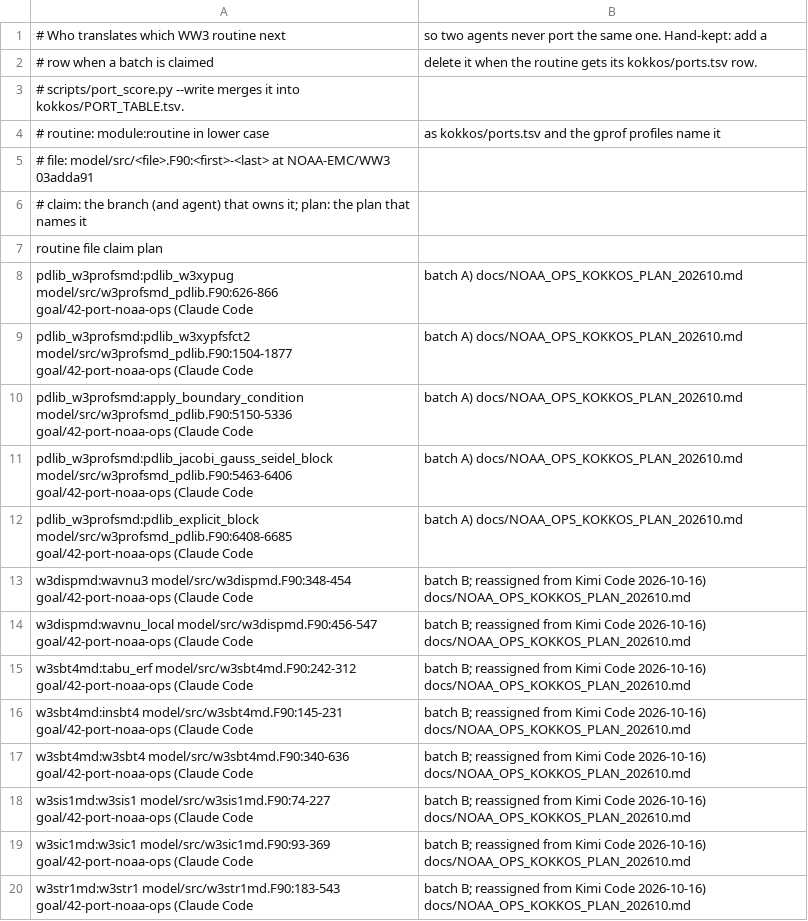
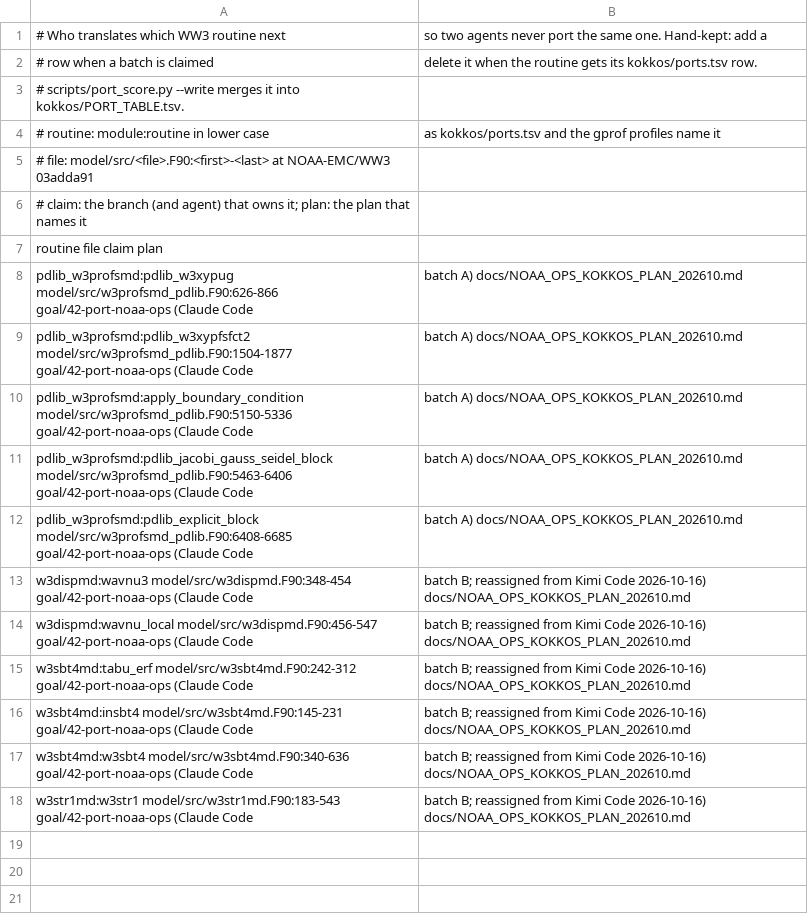
Before and after one commit to h0ffmann/ww3-gpu, a TSV file: kokkos/port_claims.tsv, drawn as a sheet; the diff names each change by its address in the sheet, - before the commit and + after, or states it on an @@ line.

```diff
--- a/kokkos/port_claims.tsv
+++ b/kokkos/port_claims.tsv
-row 18: w3sis1md:w3sis1 model/src/w3sis1md.F90:74-227 goal/42-port-noaa-ops (Claude Code | batch B; reassigned from Kimi Code 2026-10-16) docs/NOAA_OPS_KOKKOS_PLAN_202610.md
-row 19: w3sic1md:w3sic1 model/src/w3sic1md.F90:93-369 goal/42-port-noaa-ops (Claude Code | batch B; reassigned from Kimi Code 2026-10-16) docs/NOAA_OPS_KOKKOS_PLAN_202610.md
```
Also changed, not shown: kokkos/PORT_TABLE.tsv, kokkos/ports.tsv, 10 other files.
